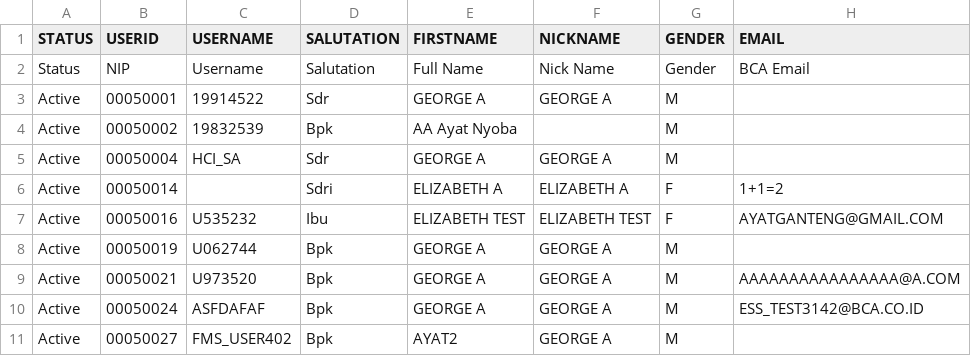
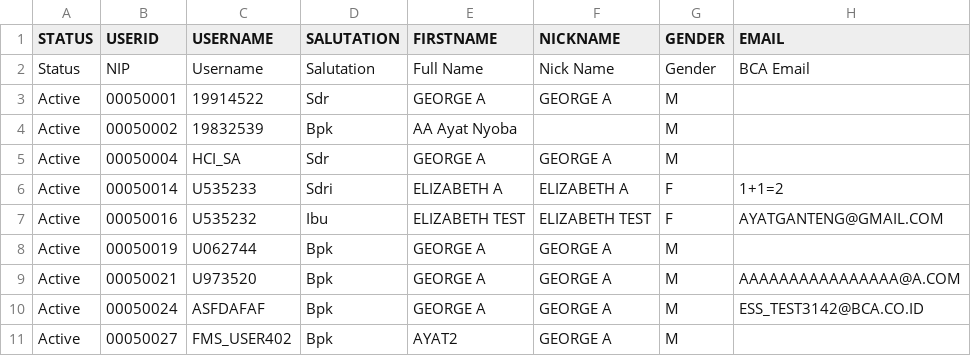
Before and after one commit to anadaradesiana/test-consume, a CSV file: employee_data_LMS.csv, drawn as a sheet; only a part is shown; the diff names each change by its address in the sheet, - before the commit and + after, or states it on an @@ line.

Commit message:
Update employee_data_LMS.csv

```diff
--- a/employee_data_LMS.csv
+++ b/employee_data_LMS.csv
-C6 (USERNAME): (empty)
+C6 (USERNAME): U535233
```
